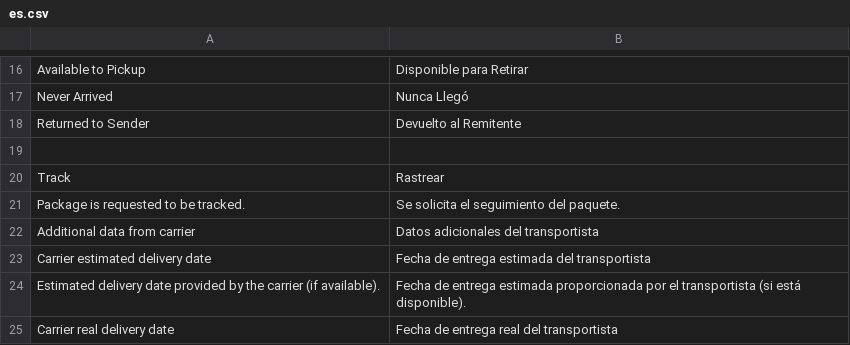
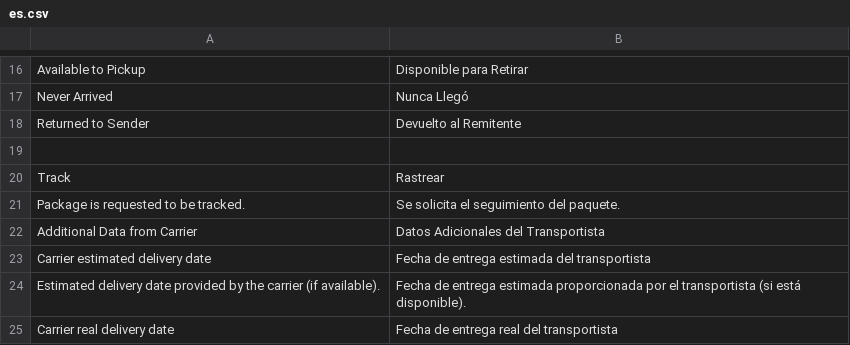
Before and after one commit to AgileShift/cargo_management, a CSV file: cargo_management/translations/es.csv, drawn as a sheet; only a part is shown, gaps mark what is left out.

```diff
--- a/cargo_management/translations/es.csv
+++ b/cargo_management/translations/es.csv
@@ -21,3 +21,3 @@ Track,Rastrear
 Package is requested to be tracked.,Se solicita el seguimiento del paquete.
-Additional data from carrier,Datos adicionales del transportista
+Additional Data from Carrier,Datos Adicionales del Transportista
 Carrier estimated delivery date,Fecha de entrega estimada del transportista
```
Also changed, not shown: 5 other files.
